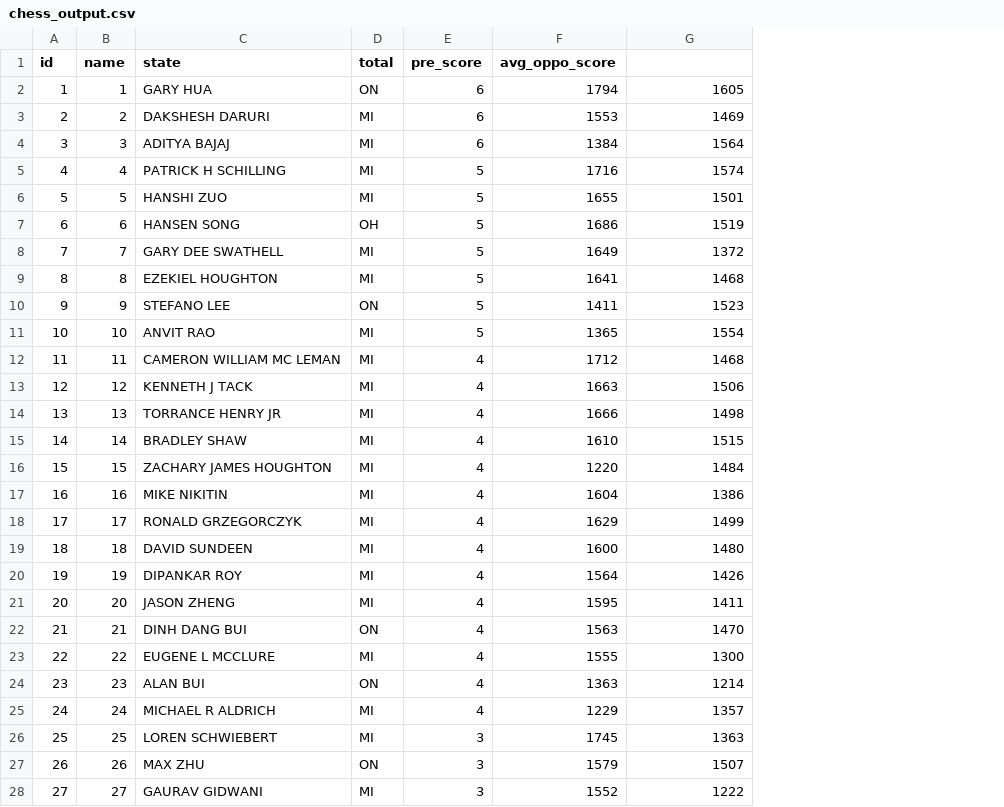
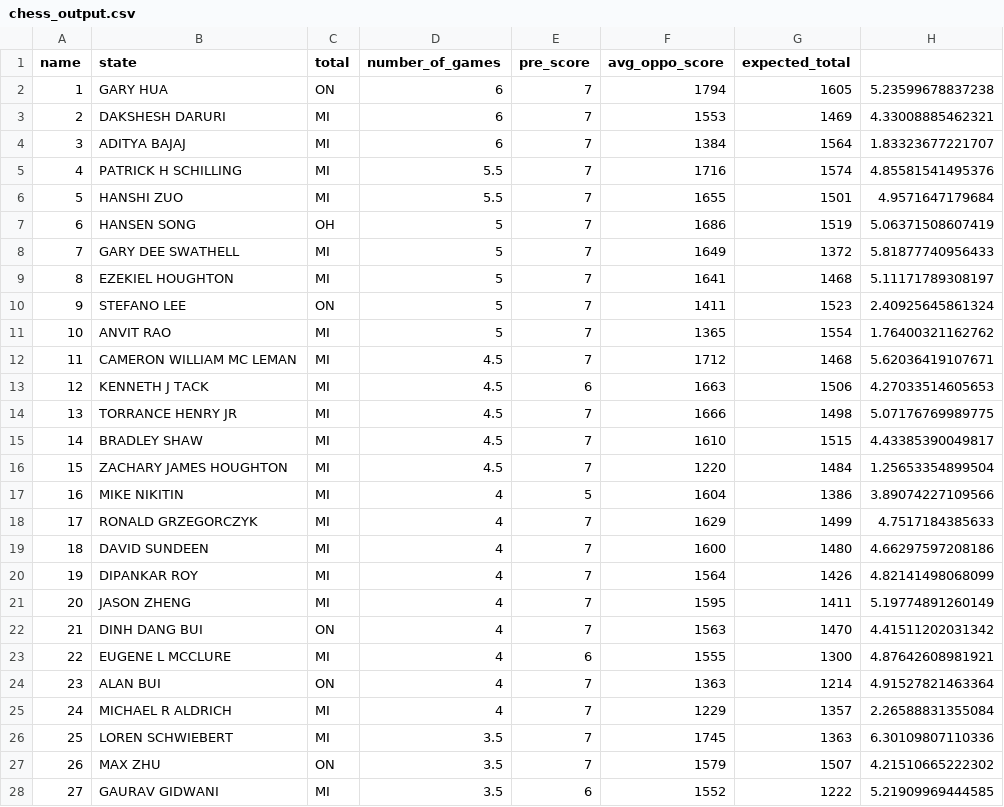
Before and after one commit to man-of-moose/masters_607, a CSV file: projects/project_1/chess_output.csv, drawn as a sheet; only a part is shown; removed rows and columns are numbered as before the commit, all else as after; the diff covers the shown part only; the diff names each change by its address in the sheet, - before the commit and + after, or states it on an @@ line.

Commit message:
project 1 formatting

```diff
--- a/projects/project_1/chess_output.csv
+++ b/projects/project_1/chess_output.csv
-column A (id), rows 2-28: 1 | 2 | 3 | 4 | 5 | 6 | 7 | 8 | 9 | 10 | 11 | 12 | 13 | 14 | 15 | 16 | 17 | 18 | 19 | 20 | 21 | 22 | 23 | 24 | 25 | 26 | 27
+column D (number_of_games), rows 2-28: 6 | 6 | 6 | 5.5 | 5.5 | 5 | 5 | 5 | 5 | 5 | 4.5 | 4.5 | 4.5 | 4.5 | 4.5 | 4 | 4 | 4 | 4 | 4 | 4 | 4 | 4 | 4 | 3.5 | 3.5 | 3.5
+column H, rows 2-28: 5.23599678837238 | 4.33008885462321 | 1.83323677221707 | 4.85581541495376 | 4.9571647179684 | 5.06371508607419 | 5.81877740956433 | 5.11171789308197 | 2.40925645861324 | 1.76400321162762 | 5.62036419107671 | 4.27033514605653 | 5.07176769989775 | 4.43385390049817 | 1.25653354899504 | 3.89074227109566 | 4.7517184385633 | 4.66297597208186 | 4.82141498068099 | 5.19774891260149 | 4.41511202031342 | 4.87642608981921 | 4.91527821463364 | 2.26588831355084 | 6.30109807110336 | 4.21510665222302 | 5.21909969444585
-G1: (empty)
+G1: expected_total
-E2:E4 (pre_score): 6
+E2:E4 (pre_score): 7
-E5:E11 (pre_score): 5
+E5:E11 (pre_score): 7
-E12 (pre_score): 4
+E12 (pre_score): 7
-E13 (pre_score): 4
+E13 (pre_score): 6
-E14:E16 (pre_score): 4
+E14:E16 (pre_score): 7
-E17 (pre_score): 4
+E17 (pre_score): 5
-E18:E22 (pre_score): 4
+E18:E22 (pre_score): 7
-E23 (pre_score): 4
+E23 (pre_score): 6
-E24:E25 (pre_score): 4
+E24:E25 (pre_score): 7
-E26:E27 (pre_score): 3
+E26:E27 (pre_score): 7
-E28 (pre_score): 3
+E28 (pre_score): 6
```
Also changed, not shown: 36 edited cells elsewhere in this file, 12 other files.
